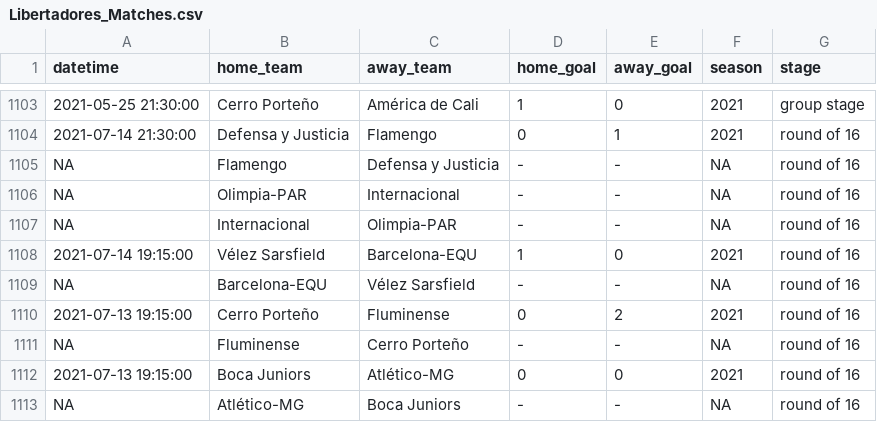
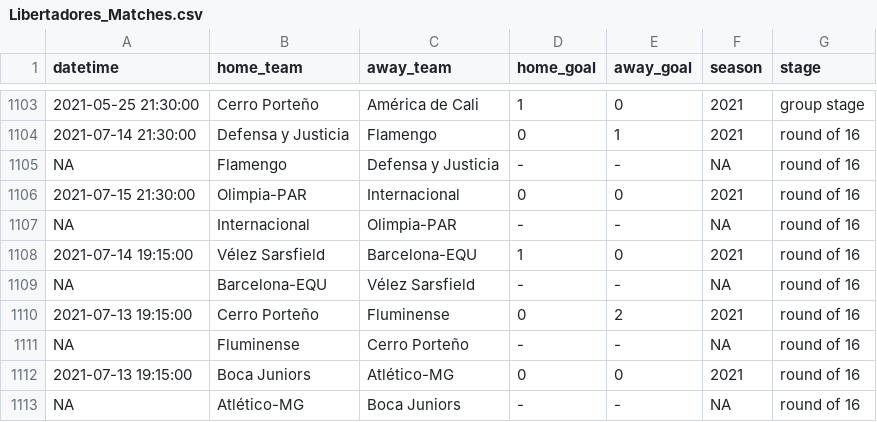
Before and after one commit to ricardo-mattoss/Brazilian-Soccer-Data, a CSV file: Data/Libertadores_Matches.csv, drawn as a sheet; only a part is shown, gaps mark what is left out; removed rows and columns are numbered as before the commit, all else as after; the diff names each change by its address in the sheet, - before the commit and + after, or states it on an @@ line.

```diff
--- a/Data/Libertadores_Matches.csv
+++ b/Data/Libertadores_Matches.csv
-row 1106: NA | Olimpia-PAR | Internacional | - | - | NA | round of 16
+row 1106: 2021-07-15 21:30:00 | Olimpia-PAR | Internacional | 0 | 0 | 2021 | round of 16
```
